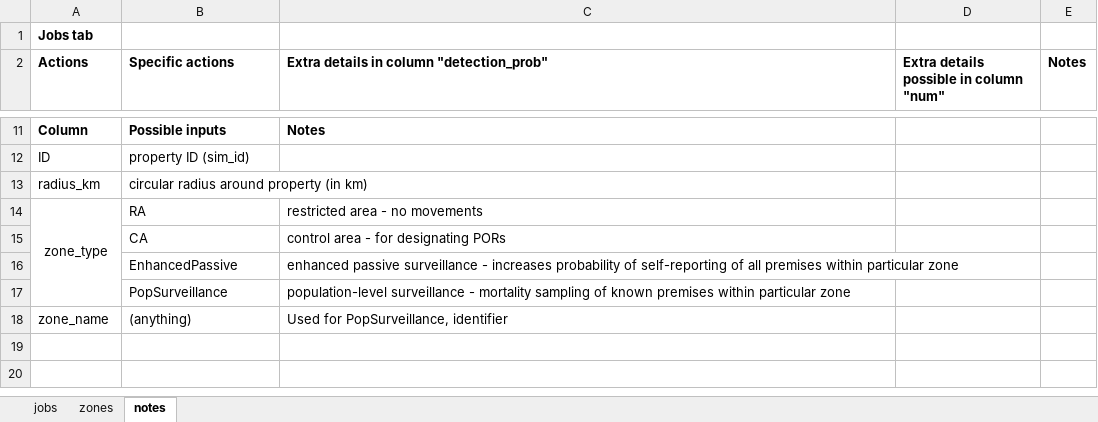
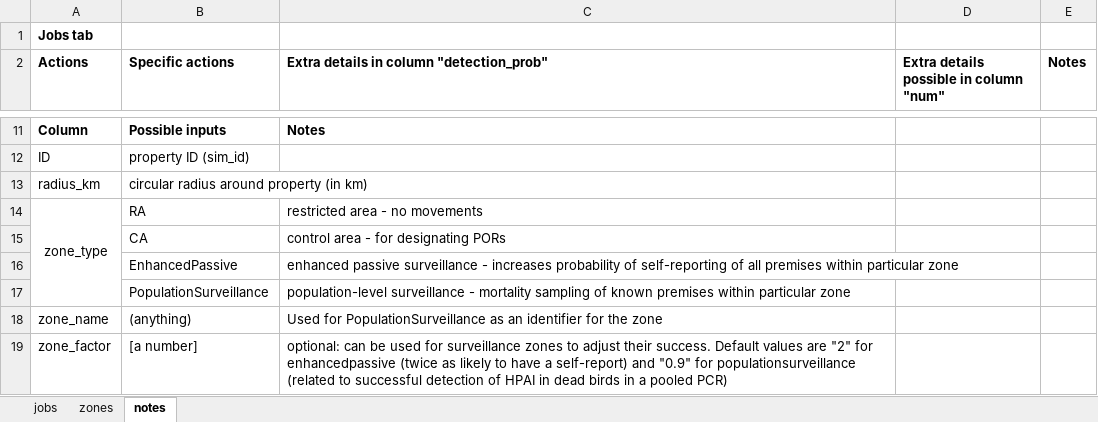
Before and after one commit to thaopletk/outbreaksimulator, an Excel workbook: scenarios/v06/new_actions_1.xlsx, sheet notes, drawn as a sheet; only a part is shown, gaps mark what is left out; values as stored, in another font and other column widths than the file's, no borders; the diff names each change by its address in the sheet, - before the commit and + after, or states it on an @@ line.

Commit message:
allowing custom probabilities for surveillance, along with a default value

```diff
--- a/scenarios/v06/new_actions_1.xlsx (sheet notes)
+++ b/scenarios/v06/new_actions_1.xlsx (sheet notes)
-B17 (Specific actions): PopSurveillance
+B17 (Specific actions): PopulationSurveillance
-C18: Used for PopSurveillance, identifier
+C18: Used for PopulationSurveillance as an identifier for the zone
+row 19: zone_factor | [a number] | optional: can be used for surveillance zones to adjust their success. Default values are "2" for enhancedpassive (twice as likely to have a self-report) and "0.9" for populationsurveillance (related to successful detection of HPAI in dead birds in a pooled PCR)
```
Also changed, not shown: sheet jobs, sheet zones, 1 other file.
